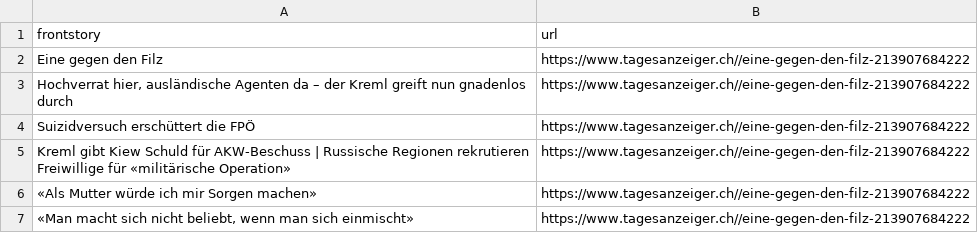
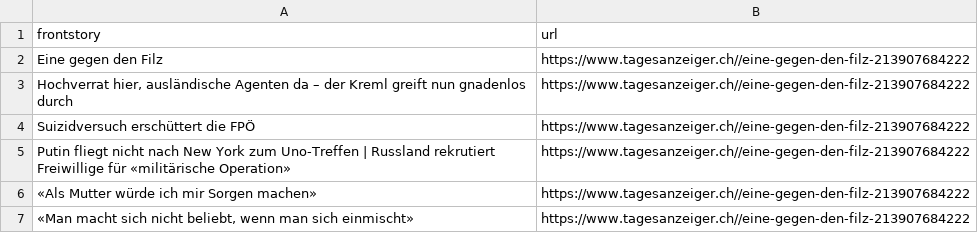
Before and after one commit to ErichBuergler/automatic-scraper-tagesanzeiger, a CSV file: tagesanzeiger.csv, drawn as a sheet.

```diff
--- a/tagesanzeiger.csv
+++ b/tagesanzeiger.csv
@@ -4,3 +4,3 @@ Eine gegen den Filz,https://www.tagesanzeiger.ch//eine-gegen-den-filz-2139076842
 Suizidversuch erschüttert die FPÖ,https://www.tagesanzeiger.ch//eine-gegen-den-filz-213907684222
-Kreml gibt Kiew Schuld für AKW-Beschuss | Russische Regionen rekrutieren Freiwillige für «militärische Operation»,https://www.tagesanzeiger.ch//eine-gegen-den-filz-213907684222
+Putin fliegt nicht nach New York zum Uno-Treffen | Russland rekrutiert Freiwillige für «militärische Operation»,https://www.tagesanzeiger.ch//eine-gegen-den-filz-213907684222
 «Als Mutter würde ich mir Sorgen machen»,https://www.tagesanzeiger.ch//eine-gegen-den-filz-213907684222
```
